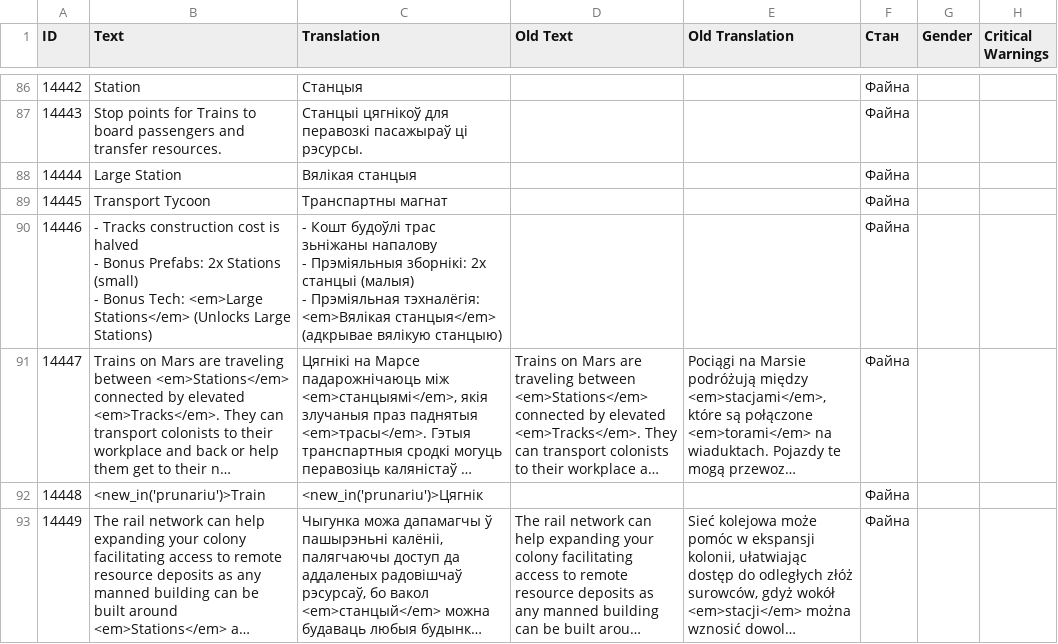
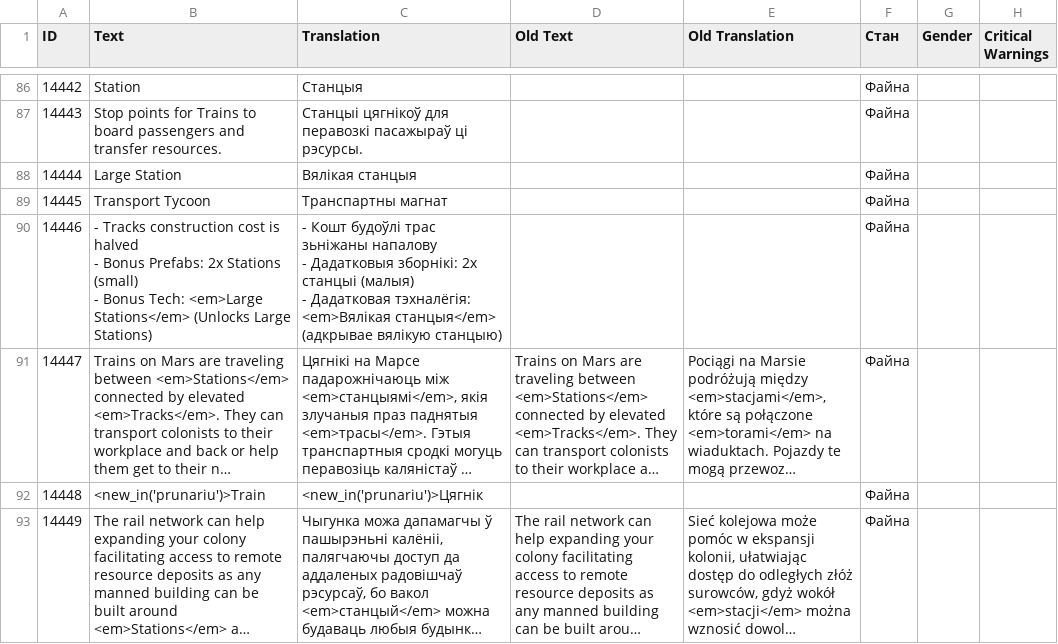
Before and after one commit to Dejssa/Pieraklady_BY, a CSV file: Surviving Mars/prunariu.csv, drawn as a sheet; only a part is shown, gaps mark what is left out; long unchanged cells end in …; ↵ is a line break in a cell; the diff names each change by its address in the sheet, - before the commit and + after, or states it on an @@ line.

```diff
--- a/Surviving Mars/prunariu.csv
+++ b/Surviving Mars/prunariu.csv
-C90 (Translation): …напалову ↵ - Прэміяльныя зборнікі: 2x станцыі (малыя) ↵ - Прэміяльная тэхналёгія: <em>Вялікая…
+C90 (Translation): …напалову ↵ - Дадатковыя зборнікі: 2x станцыі (малыя) ↵ - Дадатковая тэхналёгія: <em>Вялікая…
```
Also changed, not shown: 2 other files.
